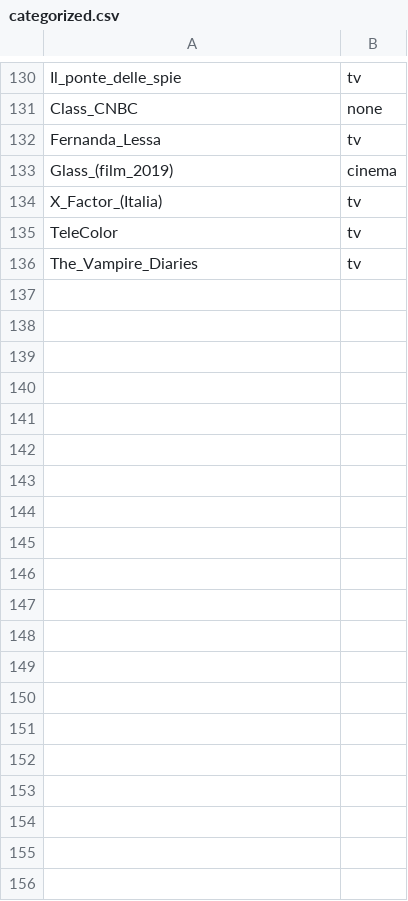
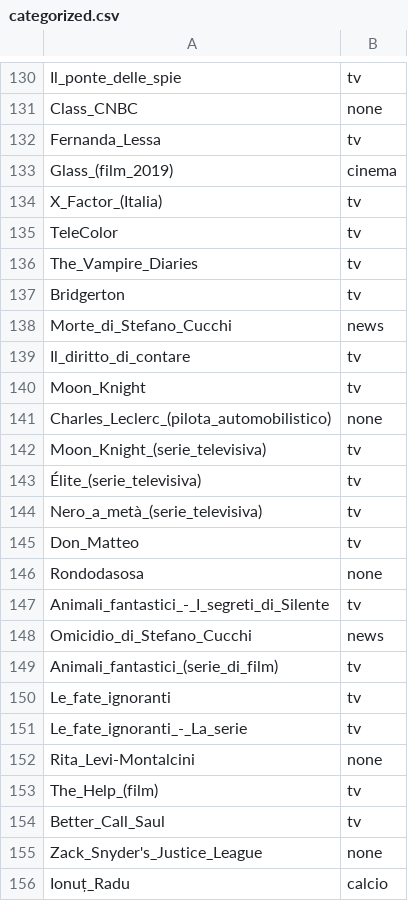
Before and after one commit to mikima/it-wiki-top25-weekly, a CSV file: assets/categorized.csv, drawn as a sheet; only a part is shown, gaps mark what is left out; the diff covers the shown part only.

```diff
--- a/assets/categorized.csv
+++ b/assets/categorized.csv
@@ -136 +136,21 @@ TeleColor	tv
 The_Vampire_Diaries	tv
+Bridgerton	tv
+Morte_di_Stefano_Cucchi	news
+Il_diritto_di_contare	tv
+Moon_Knight	tv
+Charles_Leclerc_(pilota_automobilistico)	none
+Moon_Knight_(serie_televisiva)	tv
+Élite_(serie_televisiva)	tv
+Nero_a_metà_(serie_televisiva)	tv
+Don_Matteo	tv
+Rondodasosa	none
+Animali_fantastici_-_I_segreti_di_Silente	tv
+Omicidio_di_Stefano_Cucchi	news
+Animali_fantastici_(serie_di_film)	tv
+Le_fate_ignoranti	tv
+Le_fate_ignoranti_-_La_serie	tv
+Rita_Levi-Montalcini	none
+The_Help_(film)	tv
+Better_Call_Saul	tv
+Zack_Snyder's_Justice_League	none
+Ionuț_Radu	calcio
```
Also changed, not shown: 32 added rows elsewhere in this file, 3 other files.
